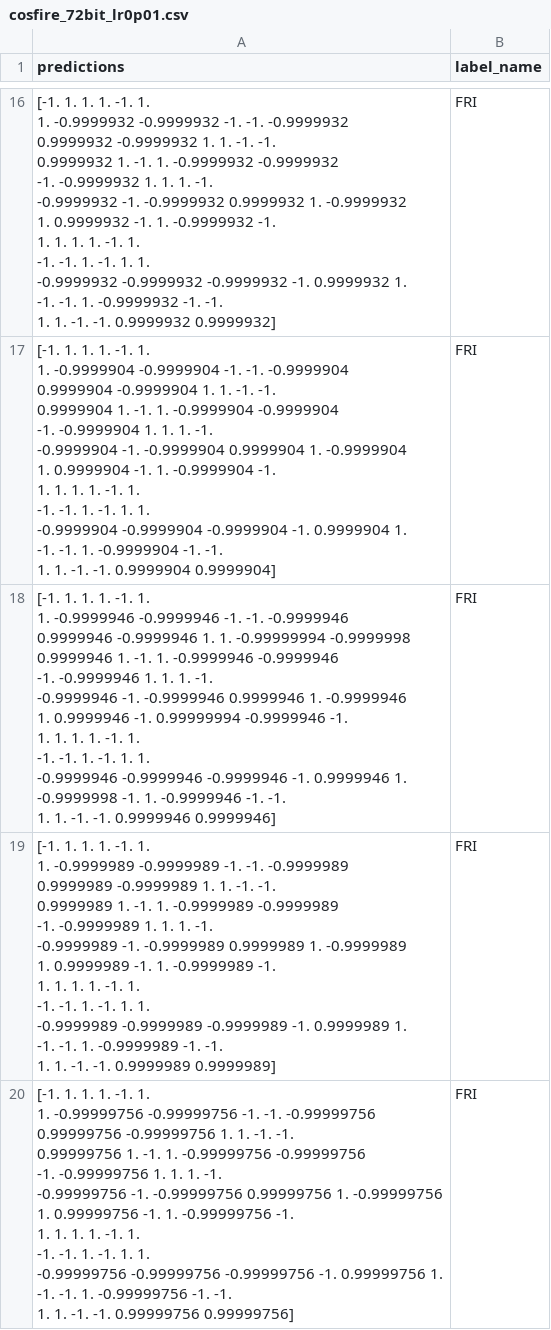
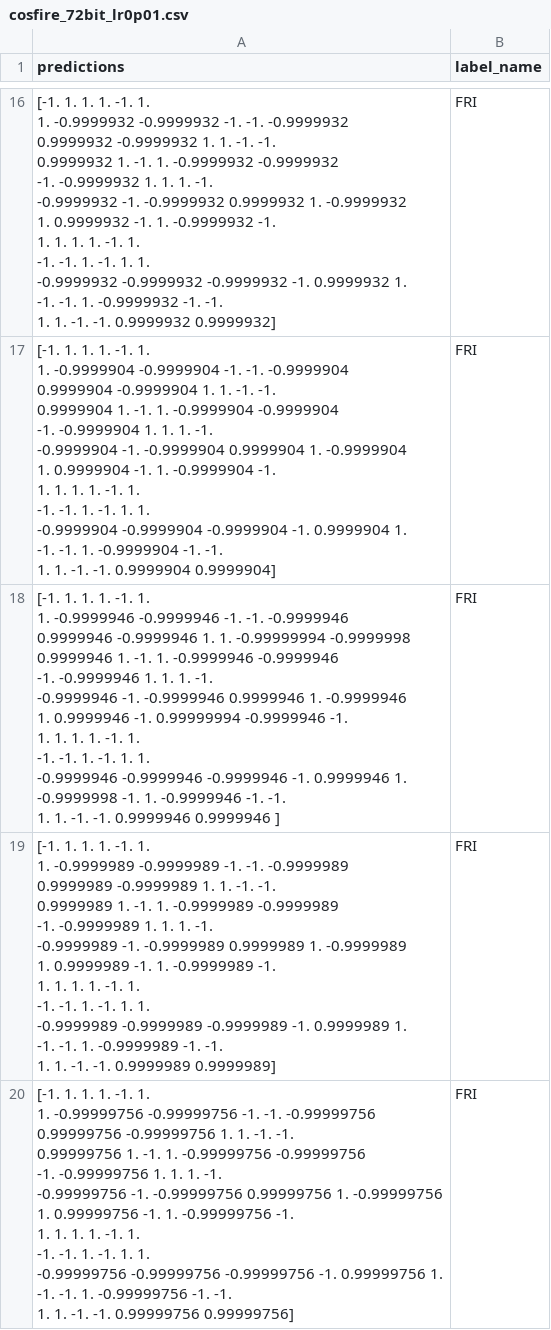
Before and after one commit to nitinpaul/sparsity, a CSV file: predictions/cosfire_72bit_lr0p01.csv, drawn as a sheet; only a part is shown, gaps mark what is left out.

Commit message:
Add predictions and binaries in correct directories

```diff
--- a/predictions/cosfire_72bit_lr0p01.csv
+++ b/predictions/cosfire_72bit_lr0p01.csv
@@ -193,14 +193,14 @@ predictions,label_name
   1.         1.        -1.        -1.         0.9999904  0.9999904]",FRI
-"[-1.          1.          1.          1.         -1.          1.
-  1.         -0.9999946  -0.9999946  -1.         -1.         -0.9999946
-  0.9999946  -0.9999946   1.          1.         -0.99999994 -0.9999998
-  0.9999946   1.         -1.          1.         -0.9999946  -0.9999946
- -1.         -0.9999946   1.          1.          1.         -1.
- -0.9999946  -1.         -0.9999946   0.9999946   1.         -0.9999946
-  1.          0.9999946  -1.          0.99999994 -0.9999946  -1.
-  1.          1.          1.          1.         -1.          1.
- -1.         -1.          1.         -1.          1.          1.
- -0.9999946  -0.9999946  -0.9999946  -1.          0.9999946   1.
- -0.9999998  -1.          1.         -0.9999946  -1.         -1.
-  1.          1.         -1.         -1.          0.9999946   0.9999946]",FRI
+"[-1.          1.          1.          1.         -1.          1.
+  1.         -0.9999946  -0.9999946  -1.         -1.         -0.9999946
+  0.9999946  -0.9999946   1.          1.         -0.99999994 -0.9999998
+  0.9999946   1.         -1.          1.         -0.9999946  -0.9999946
+ -1.         -0.9999946   1.          1.          1.         -1.
+ -0.9999946  -1.         -0.9999946   0.9999946   1.         -0.9999946
+  1.          0.9999946  -1.          0.99999994 -0.9999946  -1.
+  1.          1.          1.          1.         -1.          1.
+ -1.         -1.          1.         -1.          1.          1.
+ -0.9999946  -0.9999946  -0.9999946  -1.          0.9999946   1.
+ -0.9999998  -1.          1.         -0.9999946  -1.         -1.
+  1.          1.         -1.         -1.          0.9999946   0.9999946 ]",FRI
 "[-1.         1.         1.         1.        -1.         1.
```
Also changed, not shown: 10 other files.
